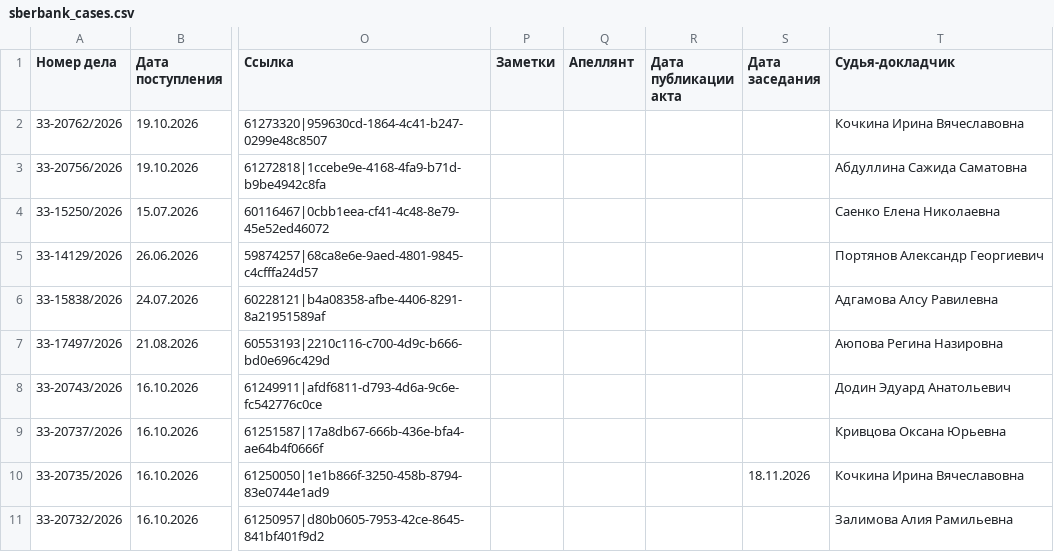
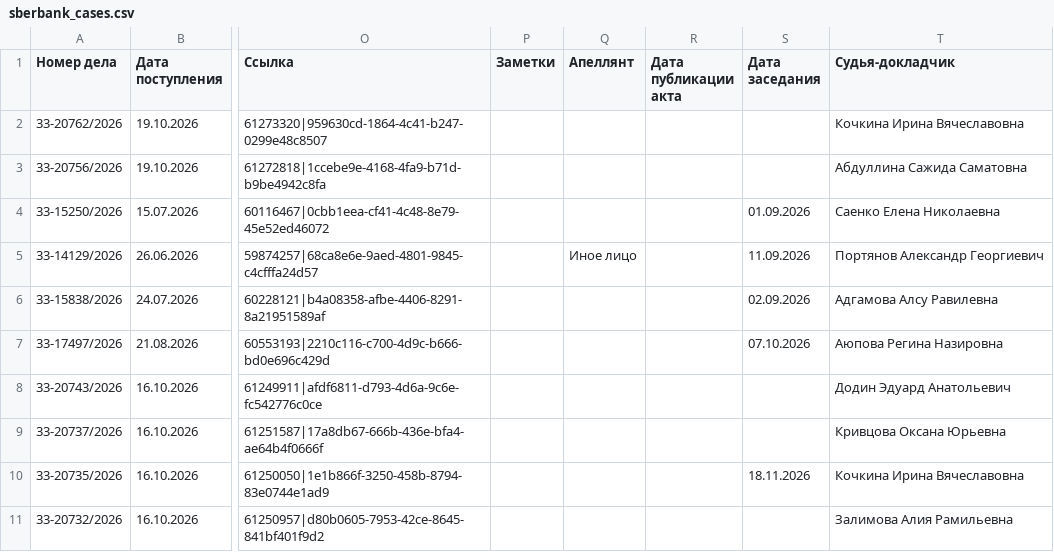
Before and after one commit to SelivanovAS/dashboard-bashkortostan, a CSV file: data/sberbank_cases.csv, drawn as a sheet; only a part is shown, gaps mark what is left out; the diff names each change by its address in the sheet, - before the commit and + after, or states it on an @@ line.

```diff
--- a/data/sberbank_cases.csv
+++ b/data/sberbank_cases.csv
-S4 (Дата заседания): (empty)
+S4 (Дата заседания): 01.09.2026
-Q5 (Апеллянт): (empty)
+Q5 (Апеллянт): Иное лицо
-S5 (Дата заседания): (empty)
+S5 (Дата заседания): 11.09.2026
-S6 (Дата заседания): (empty)
+S6 (Дата заседания): 02.09.2026
-S7 (Дата заседания): (empty)
+S7 (Дата заседания): 07.10.2026
```
Also changed, not shown: 9 other files.
